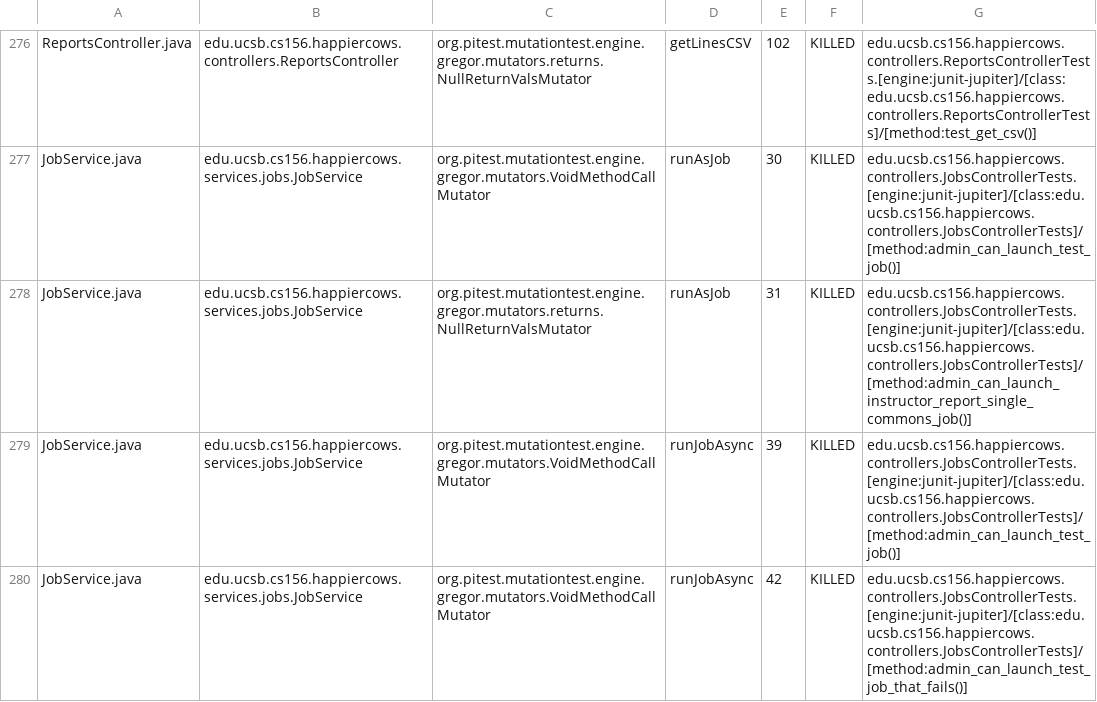
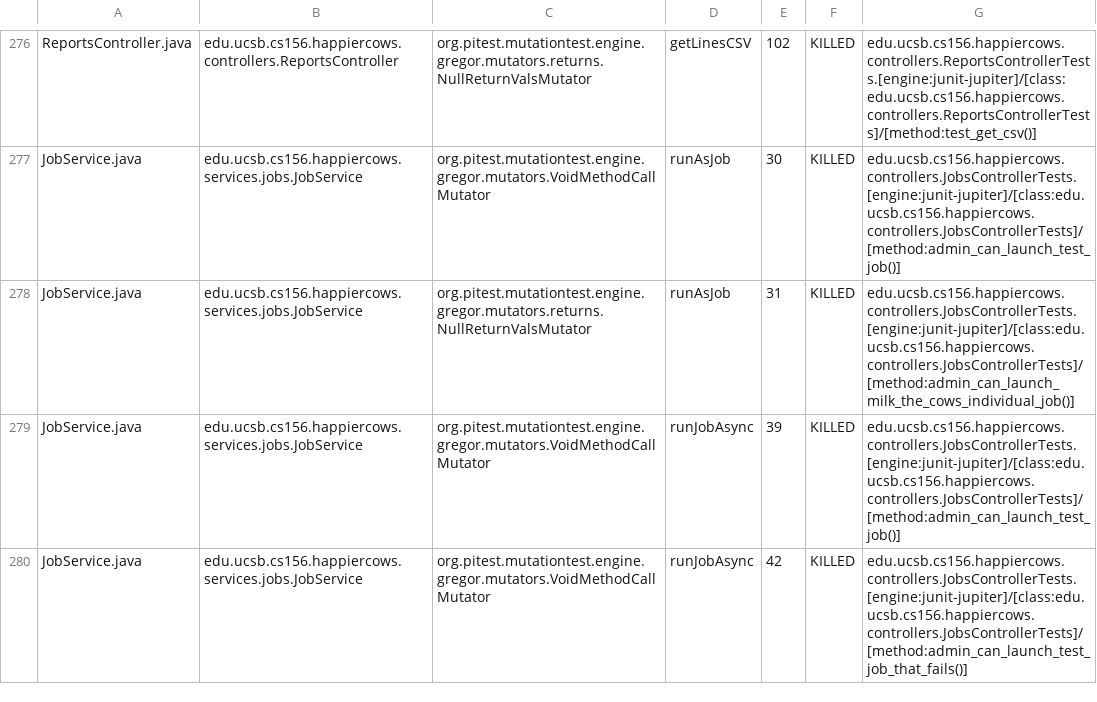
Before and after one commit to ucsb-cs156-s24/proj-happycows-s24-4pm-5, a CSV file: prs/32/pitest/mutations.csv, drawn as a sheet; only a part is shown, gaps mark what is left out; the diff covers the shown part only.

Commit message:
Deploying to gh-pages from @ ucsb-cs156-s24/proj-happycows-s24-4pm-5@c0bee43d386ab3d3732f7b61d7f1f2488818faf6 🚀

```diff
--- a/prs/32/pitest/mutations.csv
+++ b/prs/32/pitest/mutations.csv
@@ -277,3 +277,3 @@ ReportsController.java,edu.ucsb.cs156.happiercows.controllers.ReportsController,
 JobService.java,edu.ucsb.cs156.happiercows.services.jobs.JobService,org.pitest.mutationtest.engine.gregor.mutators.VoidMethodCallMutator,runAsJob,30,KILLED,edu.ucsb.cs156.happiercows.controllers.JobsControllerTests.[engine:junit-jupiter]/[class:edu.ucsb.cs156.happiercows.controllers.JobsControllerTests]/[method:admin_can_launch_test_job()]
-JobService.java,edu.ucsb.cs156.happiercows.services.jobs.JobService,org.pitest.mutationtest.engine.gregor.mutators.returns.NullReturnValsMutator,runAsJob,31,KILLED,edu.ucsb.cs156.happiercows.controllers.JobsControllerTests.[engine:junit-jupiter]/[class:edu.ucsb.cs156.happiercows.controllers.JobsControllerTests]/[method:admin_can_launch_instructor_report_single_commons_job()]
+JobService.java,edu.ucsb.cs156.happiercows.services.jobs.JobService,org.pitest.mutationtest.engine.gregor.mutators.returns.NullReturnValsMutator,runAsJob,31,KILLED,edu.ucsb.cs156.happiercows.controllers.JobsControllerTests.[engine:junit-jupiter]/[class:edu.ucsb.cs156.happiercows.controllers.JobsControllerTests]/[method:admin_can_launch_milk_the_cows_individual_job()]
 JobService.java,edu.ucsb.cs156.happiercows.services.jobs.JobService,org.pitest.mutationtest.engine.gregor.mutators.VoidMethodCallMutator,runJobAsync,39,KILLED,edu.ucsb.cs156.happiercows.controllers.JobsControllerTests.[engine:junit-jupiter]/[class:edu.ucsb.cs156.happiercows.controllers.JobsControllerTests]/[method:admin_can_launch_test_job()]
```
Also changed, not shown: 1 added row, 1 removed row and 17 edited cells elsewhere in this file, 48 other files.
